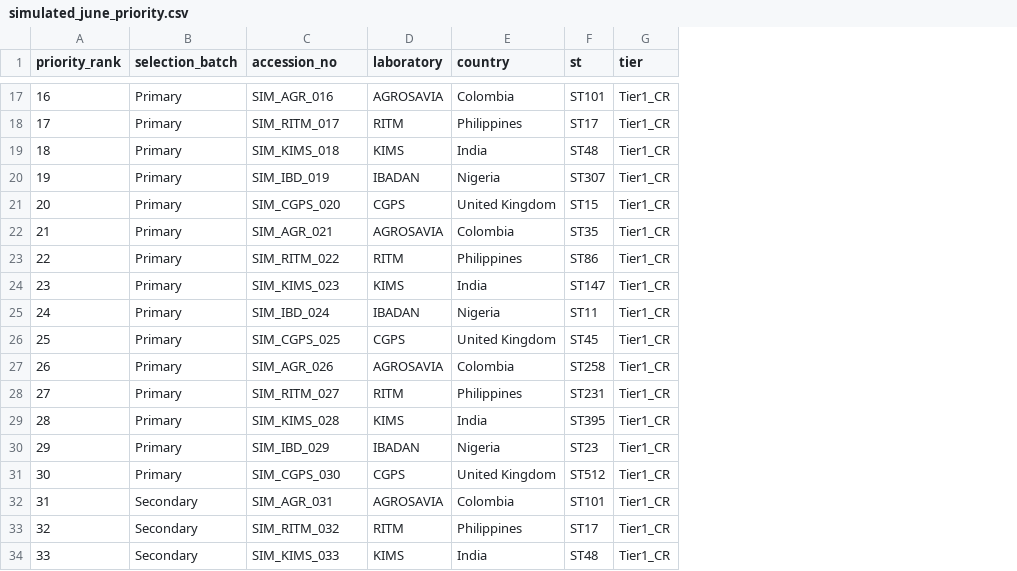
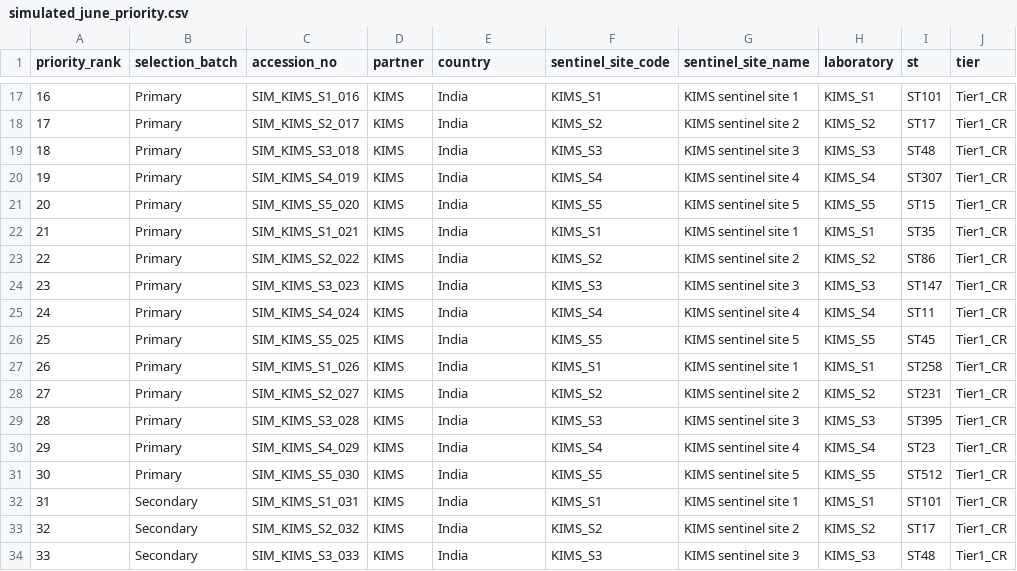
Before and after one commit to ghruproject/samplechoice, a CSV file: examples/simulated_june_priority.csv, drawn as a sheet; only a part is shown, gaps mark what is left out; removed rows and columns are numbered as before the commit, all else as after; the diff covers the shown part only; the diff names each change by its address in the sheet, - before the commit and + after, or states it on an @@ line.

Commit message:
Clarify partner-level sentinel site workflow

```diff
--- a/examples/simulated_june_priority.csv
+++ b/examples/simulated_june_priority.csv
-column D (laboratory), rows 17-34: AGROSAVIA | RITM | KIMS | IBADAN | CGPS | AGROSAVIA | RITM | KIMS | IBADAN | CGPS | AGROSAVIA | RITM | KIMS | IBADAN | CGPS | AGROSAVIA | RITM | KIMS
+column D (partner), rows 17-34: all KIMS
+column F (sentinel_site_code), rows 17-34: KIMS_S1 | KIMS_S2 | KIMS_S3 | KIMS_S4 | KIMS_S5 | KIMS_S1 | KIMS_S2 | KIMS_S3 | KIMS_S4 | KIMS_S5 | KIMS_S1 | KIMS_S2 | KIMS_S3 | KIMS_S4 | KIMS_S5 | KIMS_S1 | KIMS_S2 | KIMS_S3
+column G (sentinel_site_name), rows 17-34: KIMS sentinel site 1 | KIMS sentinel site 2 | KIMS sentinel site 3 | KIMS sentinel site 4 | KIMS sentinel site 5 | KIMS sentinel site 1 | KIMS sentinel site 2 | KIMS sentinel site 3 | KIMS sentinel site 4 | KIMS sentinel site 5 | KIMS sentinel site 1 | KIMS sentinel site 2 | KIMS sentinel site 3 | KIMS sentinel site 4 | KIMS sentinel site 5 | KIMS sentinel site 1 | KIMS sentinel site 2 | KIMS sentinel site 3
+column H (laboratory), rows 17-34: KIMS_S1 | KIMS_S2 | KIMS_S3 | KIMS_S4 | KIMS_S5 | KIMS_S1 | KIMS_S2 | KIMS_S3 | KIMS_S4 | KIMS_S5 | KIMS_S1 | KIMS_S2 | KIMS_S3 | KIMS_S4 | KIMS_S5 | KIMS_S1 | KIMS_S2 | KIMS_S3
-C17 (accession_no): SIM_AGR_016
+C17 (accession_no): SIM_KIMS_S1_016
-E17 (country): Colombia
+E17 (country): India
-C18 (accession_no): SIM_RITM_017
+C18 (accession_no): SIM_KIMS_S2_017
-E18 (country): Philippines
+E18 (country): India
-C19 (accession_no): SIM_KIMS_018
+C19 (accession_no): SIM_KIMS_S3_018
-C20 (accession_no): SIM_IBD_019
+C20 (accession_no): SIM_KIMS_S4_019
-E20 (country): Nigeria
+E20 (country): India
-C21 (accession_no): SIM_CGPS_020
+C21 (accession_no): SIM_KIMS_S5_020
-E21 (country): United Kingdom
+E21 (country): India
-C22 (accession_no): SIM_AGR_021
+C22 (accession_no): SIM_KIMS_S1_021
-E22 (country): Colombia
+E22 (country): India
-C23 (accession_no): SIM_RITM_022
+C23 (accession_no): SIM_KIMS_S2_022
-E23 (country): Philippines
+E23 (country): India
-C24 (accession_no): SIM_KIMS_023
+C24 (accession_no): SIM_KIMS_S3_023
-C25 (accession_no): SIM_IBD_024
+C25 (accession_no): SIM_KIMS_S4_024
-E25 (country): Nigeria
+E25 (country): India
-C26 (accession_no): SIM_CGPS_025
+C26 (accession_no): SIM_KIMS_S5_025
-E26 (country): United Kingdom
+E26 (country): India
-C27 (accession_no): SIM_AGR_026
+C27 (accession_no): SIM_KIMS_S1_026
-E27 (country): Colombia
+E27 (country): India
-C28 (accession_no): SIM_RITM_027
+C28 (accession_no): SIM_KIMS_S2_027
-E28 (country): Philippines
+E28 (country): India
-C29 (accession_no): SIM_KIMS_028
+C29 (accession_no): SIM_KIMS_S3_028
-C30 (accession_no): SIM_IBD_029
+C30 (accession_no): SIM_KIMS_S4_029
-E30 (country): Nigeria
+E30 (country): India
-C31 (accession_no): SIM_CGPS_030
+C31 (accession_no): SIM_KIMS_S5_030
-E31 (country): United Kingdom
+E31 (country): India
-C32 (accession_no): SIM_AGR_031
+C32 (accession_no): SIM_KIMS_S1_031
-E32 (country): Colombia
+E32 (country): India
-C33 (accession_no): SIM_RITM_032
+C33 (accession_no): SIM_KIMS_S2_032
-E33 (country): Philippines
+E33 (country): India
-C34 (accession_no): SIM_KIMS_033
+C34 (accession_no): SIM_KIMS_S3_033
```
Also changed, not shown: 148 edited cells elsewhere in this file, 7 other files.
